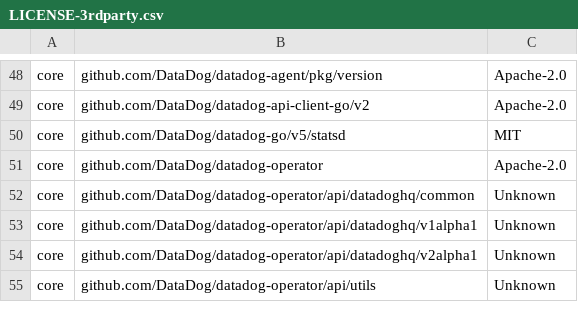
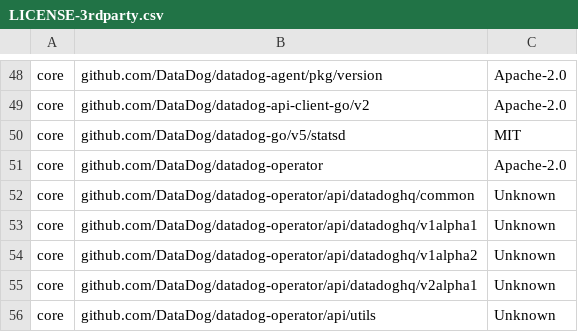
Before and after one commit to DataDog/datadog-operator, a CSV file: LICENSE-3rdparty.csv, drawn as a sheet; only a part is shown, gaps mark what is left out; the diff names each change by its address in the sheet, - before the commit and + after, or states it on an @@ line.

```diff
--- a/LICENSE-3rdparty.csv
+++ b/LICENSE-3rdparty.csv
+row 54: core | github.com/DataDog/datadog-operator/api/datadoghq/v1alpha2 | Unknown
```
Also changed, not shown: 29 other files.
